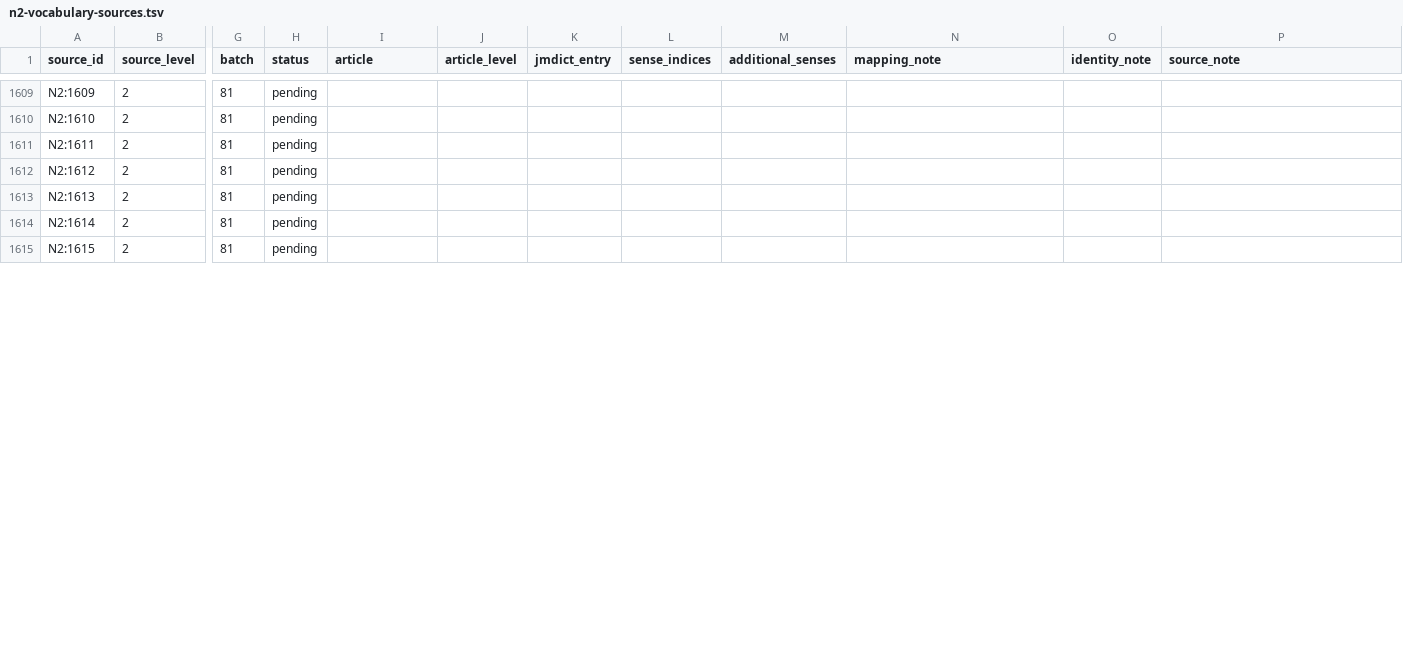
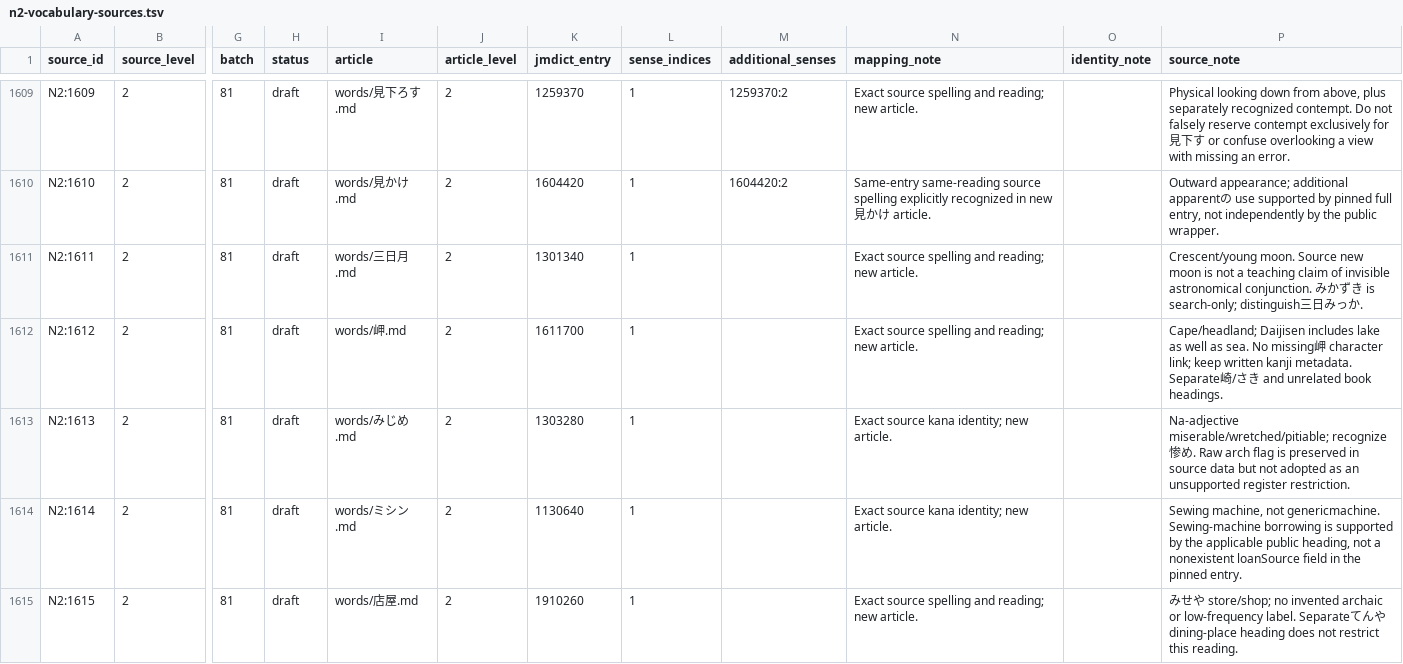
Before and after one commit to stop-cran/learning-japanese, a TSV file: docs/n2-vocabulary-sources.tsv, drawn as a sheet; only a part is shown, gaps mark what is left out; the diff covers the shown part only; the diff names each change by its address in the sheet, - before the commit and + after, or states it on an @@ line.

```diff
--- a/docs/n2-vocabulary-sources.tsv
+++ b/docs/n2-vocabulary-sources.tsv
-H1609:H1615 (status): pending
+H1609:H1615 (status): draft
-I1609 (article): (empty)
+I1609 (article): words/見下ろす.md
-J1609:J1615 (article_level): (empty)
+J1609:J1615 (article_level): 2
-K1609 (jmdict_entry): (empty)
+K1609 (jmdict_entry): 1259370
-L1609:L1615 (sense_indices): (empty)
+L1609:L1615 (sense_indices): 1
-M1609 (additional_senses): (empty)
+M1609 (additional_senses): 1259370:2
-N1609 (mapping_note): (empty)
+N1609 (mapping_note): Exact source spelling and reading; new article.
-P1609 (source_note): (empty)
+P1609 (source_note): Physical looking down from above, plus separately recognized contempt. Do not falsely reserve contempt exclusively for見下す or confuse overlooking a view with missing an error.
-I1610 (article): (empty)
+I1610 (article): words/見かけ.md
-K1610 (jmdict_entry): (empty)
+K1610 (jmdict_entry): 1604420
-M1610 (additional_senses): (empty)
+M1610 (additional_senses): 1604420:2
-N1610 (mapping_note): (empty)
+N1610 (mapping_note): Same-entry same-reading source spelling explicitly recognized in new見かけ article.
-P1610 (source_note): (empty)
+P1610 (source_note): Outward appearance; additional apparentの use supported by pinned full entry, not independently by the public wrapper.
-I1611 (article): (empty)
+I1611 (article): words/三日月.md
-K1611 (jmdict_entry): (empty)
+K1611 (jmdict_entry): 1301340
-N1611:N1612 (mapping_note): (empty)
+N1611:N1612 (mapping_note): Exact source spelling and reading; new article.
-P1611 (source_note): (empty)
+P1611 (source_note): Crescent/young moon. Source new moon is not a teaching claim of invisible astronomical conjunction. みかずき is search-only; distinguish三日みっか.
-I1612 (article): (empty)
+I1612 (article): words/岬.md
-K1612 (jmdict_entry): (empty)
+K1612 (jmdict_entry): 1611700
-P1612 (source_note): (empty)
+P1612 (source_note): Cape/headland; Daijisen includes lake as well as sea. No missing岬 character link; keep written kanji metadata. Separate崎/さき and unrelated book headings.
-I1613 (article): (empty)
+I1613 (article): words/みじめ.md
-K1613 (jmdict_entry): (empty)
+K1613 (jmdict_entry): 1303280
-N1613:N1614 (mapping_note): (empty)
+N1613:N1614 (mapping_note): Exact source kana identity; new article.
-P1613 (source_note): (empty)
+P1613 (source_note): Na-adjective miserable/wretched/pitiable; recognize惨め. Raw arch flag is preserved in source data but not adopted as an unsupported register restriction.
-I1614 (article): (empty)
+I1614 (article): words/ミシン.md
-K1614 (jmdict_entry): (empty)
+K1614 (jmdict_entry): 1130640
-P1614 (source_note): (empty)
+P1614 (source_note): Sewing machine, not genericmachine. Sewing-machine borrowing is supported by the applicable public heading, not a nonexistent loanSource field in the pinned entry.
-I1615 (article): (empty)
+I1615 (article): words/店屋.md
-K1615 (jmdict_entry): (empty)
+K1615 (jmdict_entry): 1910260
-N1615 (mapping_note): (empty)
+N1615 (mapping_note): Exact source spelling and reading; new article.
-P1615 (source_note): (empty)
+P1615 (source_note): みせや store/shop; no invented archaic or low-frequency label. Separateてんや dining-place heading does not restrict this reading.
```
Also changed, not shown: 97 edited cells elsewhere in this file, 26 other files.
